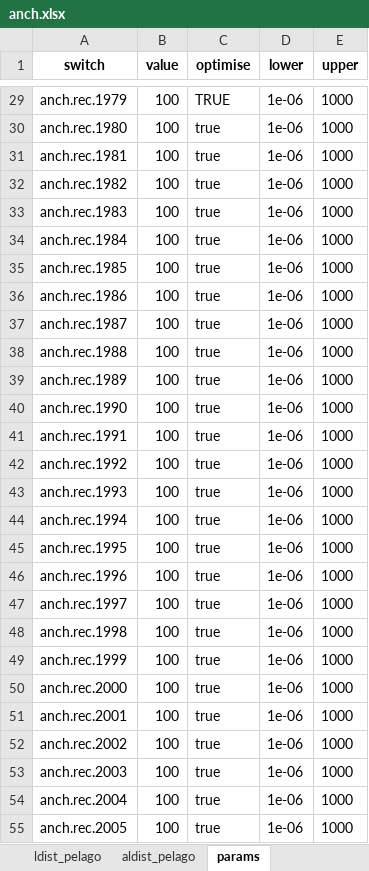
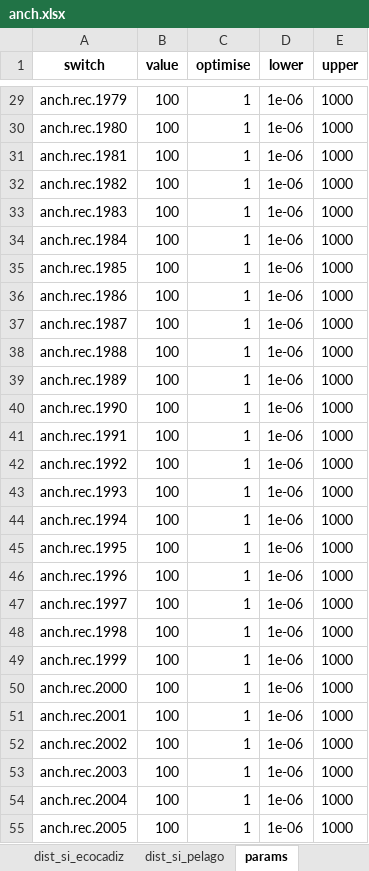
Before and after one commit to gadget-framework/modelwizard, an Excel workbook: anch.xlsx, sheet params, drawn as a sheet; only a part is shown, gaps mark what is left out; values as stored, in another font and other column widths than the file's, no borders; the diff covers the shown part only; the diff names each change by its address in the sheet, - before the commit and + after, or states it on an @@ line.

```diff
--- a/anch.xlsx (sheet params)
+++ b/anch.xlsx (sheet params)
-C29 (optimise): TRUE
+C29 (optimise): 1
-C30:C55 (optimise): true
+C30:C55 (optimise): 1
```
Also changed, not shown: 53 edited cells elsewhere in this sheet, sheet abund, sheet fleet, sheet landings_ecocadiz, sheet landings_pelago, other sheet tabs.
